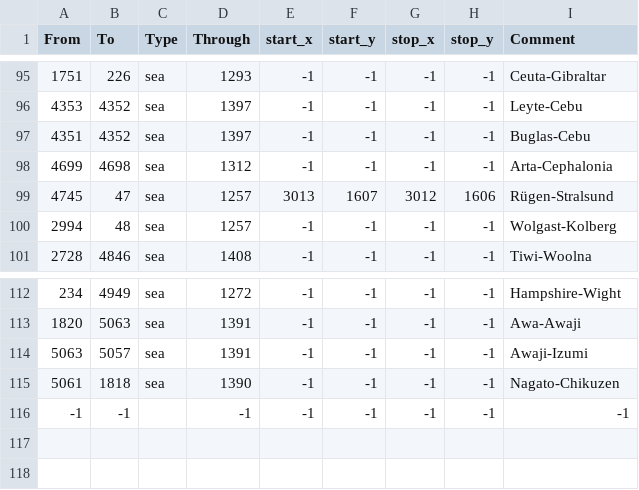
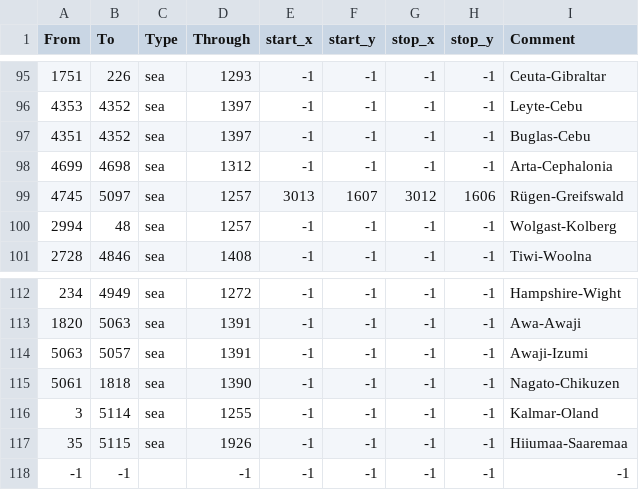
Before and after one commit to claivin/MoreReligions, a CSV file: map/adjacencies.csv, drawn as a sheet; only a part is shown, gaps mark what is left out.

```diff
--- a/map/adjacencies.csv
+++ b/map/adjacencies.csv
@@ -98,3 +98,3 @@ From;To;Type;Through;start_x;start_y;stop_x;stop_y;Comment
 4699;4698;sea;1312;-1;-1;-1;-1;Arta-Cephalonia
-4745;47;sea;1257;3013;1607;3012;1606;Rügen-Stralsund
+4745;5097;sea;1257;3013;1607;3012;1606;Rügen-Greifswald
 2994;48;sea;1257;-1;-1;-1;-1;Wolgast-Kolberg
@@ -115,2 +115,4 @@ From;To;Type;Through;start_x;start_y;stop_x;stop_y;Comment
 5061;1818;sea;1390;-1;-1;-1;-1;Nagato-Chikuzen
+3;5114;sea;1255;-1;-1;-1;-1;Kalmar-Oland
+35;5115;sea;1926;-1;-1;-1;-1;Hiiumaa-Saaremaa
 -1;-1;;-1;-1;-1;-1;-1;-1;
```
Also changed, not shown: map/definition.csv, 15 other files.
